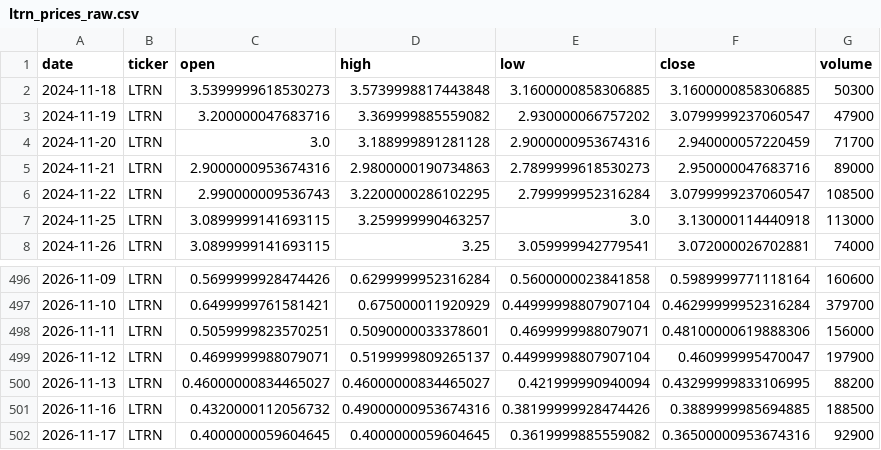
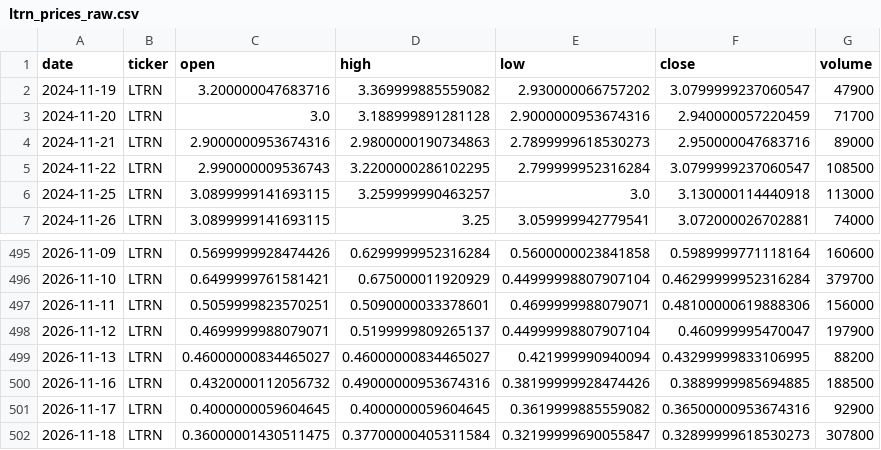
Before and after one commit to averma-ltrn/ltrn-stock-analyzer, a CSV file: data/raw/ltrn_prices_raw.csv, drawn as a sheet; only a part is shown, gaps mark what is left out.

```diff
--- a/data/raw/ltrn_prices_raw.csv
+++ b/data/raw/ltrn_prices_raw.csv
@@ -1,3 +1,2 @@
 date,ticker,open,high,low,close,volume
-2024-11-18,LTRN,3.5399999618530273,3.5739998817443848,3.1600000858306885,3.1600000858306885,50300
 2024-11-19,LTRN,3.200000047683716,3.369999885559082,2.930000066757202,3.0799999237060547,47900
@@ -502 +501,2 @@ date,ticker,open,high,low,close,volume
 2026-11-17,LTRN,0.4000000059604645,0.4000000059604645,0.3619999885559082,0.36500000953674316,92900
+2026-11-18,LTRN,0.36000001430511475,0.37700000405311584,0.32199999690055847,0.32899999618530273,307800
```
Also changed, not shown: data/processed/ltrn_indicators.csv, data/raw/ltrn_fundamentals_raw.csv, 1 other file.
